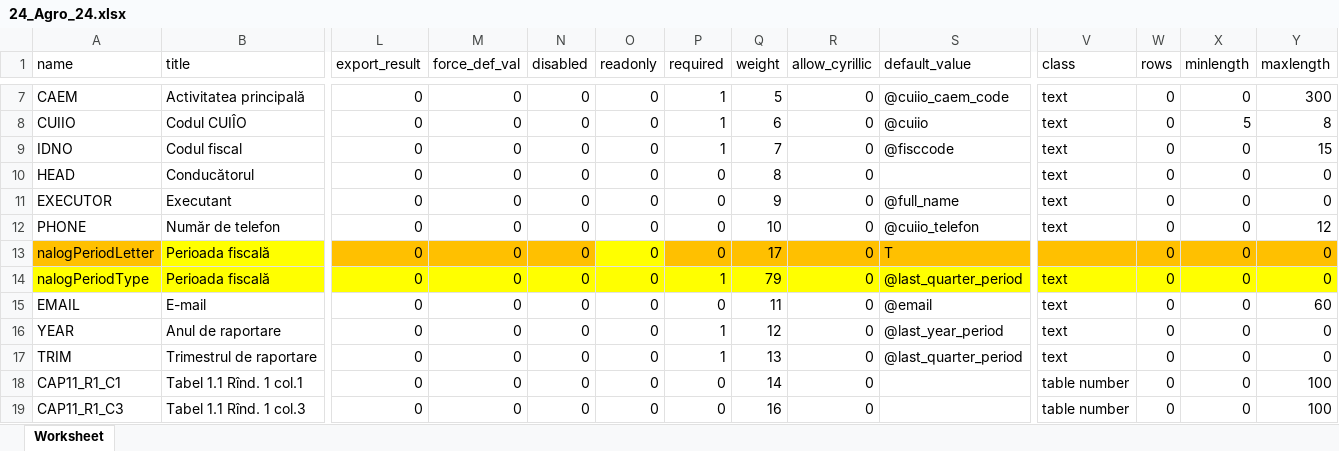
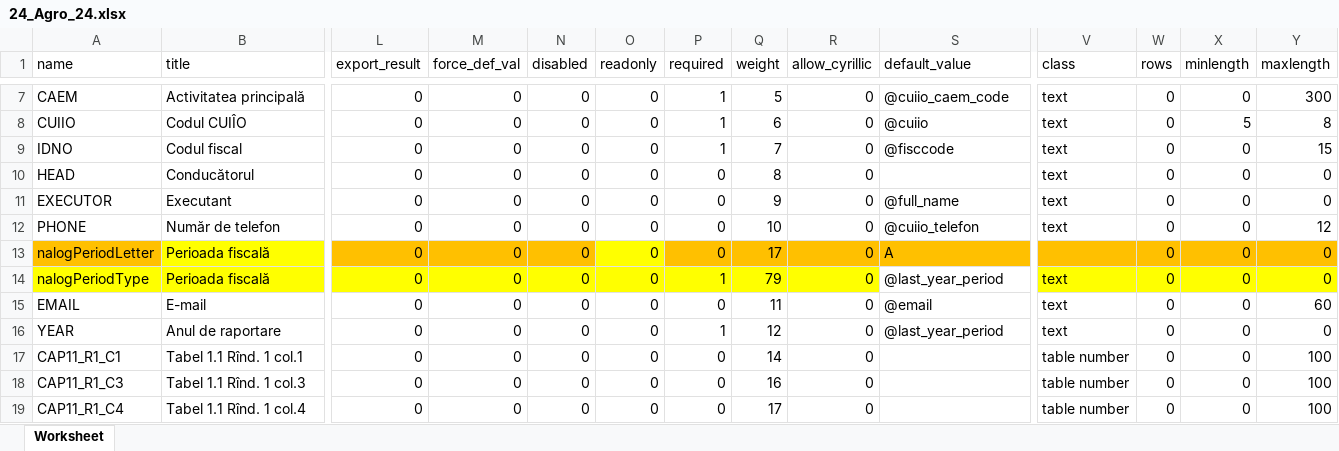
Before and after one commit to androidacvtivity/24-AGR-24, an Excel workbook: 24_Agro_24.xlsx, sheet Worksheet, drawn as a sheet; only a part is shown, gaps mark what is left out; the shorter side is filled out with more unchanged rows; values as stored, in another font and other column widths than the file's, no borders; rows hold the shown columns only; the diff names each change by its address in the sheet, - before the commit and + after, or states it on an @@ line.

Commit message:
Last change

```diff
--- a/24_Agro_24.xlsx (sheet Worksheet)
+++ b/24_Agro_24.xlsx (sheet Worksheet)
-S13 (default_value): T
+S13 (default_value): A
-S14 (default_value): @last_quarter_period
+S14 (default_value): @last_year_period
-S14 fill: #FFFF00
+S14 fill: none
-row 17: TRIM | Trimestrul de raportare | 0 | 0 | 0 | 0 | 1 | 13 | 0 | @last_quarter_period | text | 0 | 0 | 0
```
Also changed, not shown: 1 other file.
